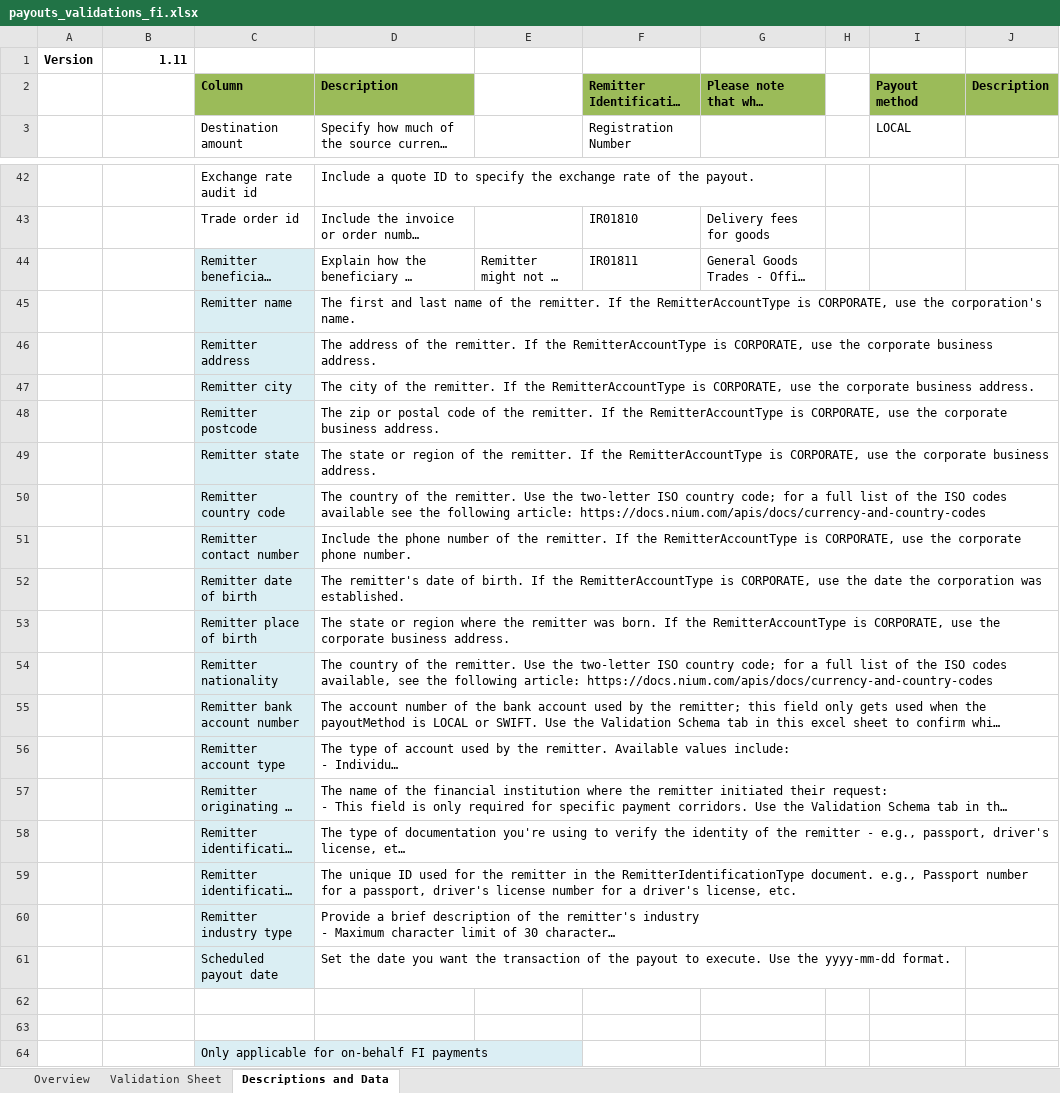
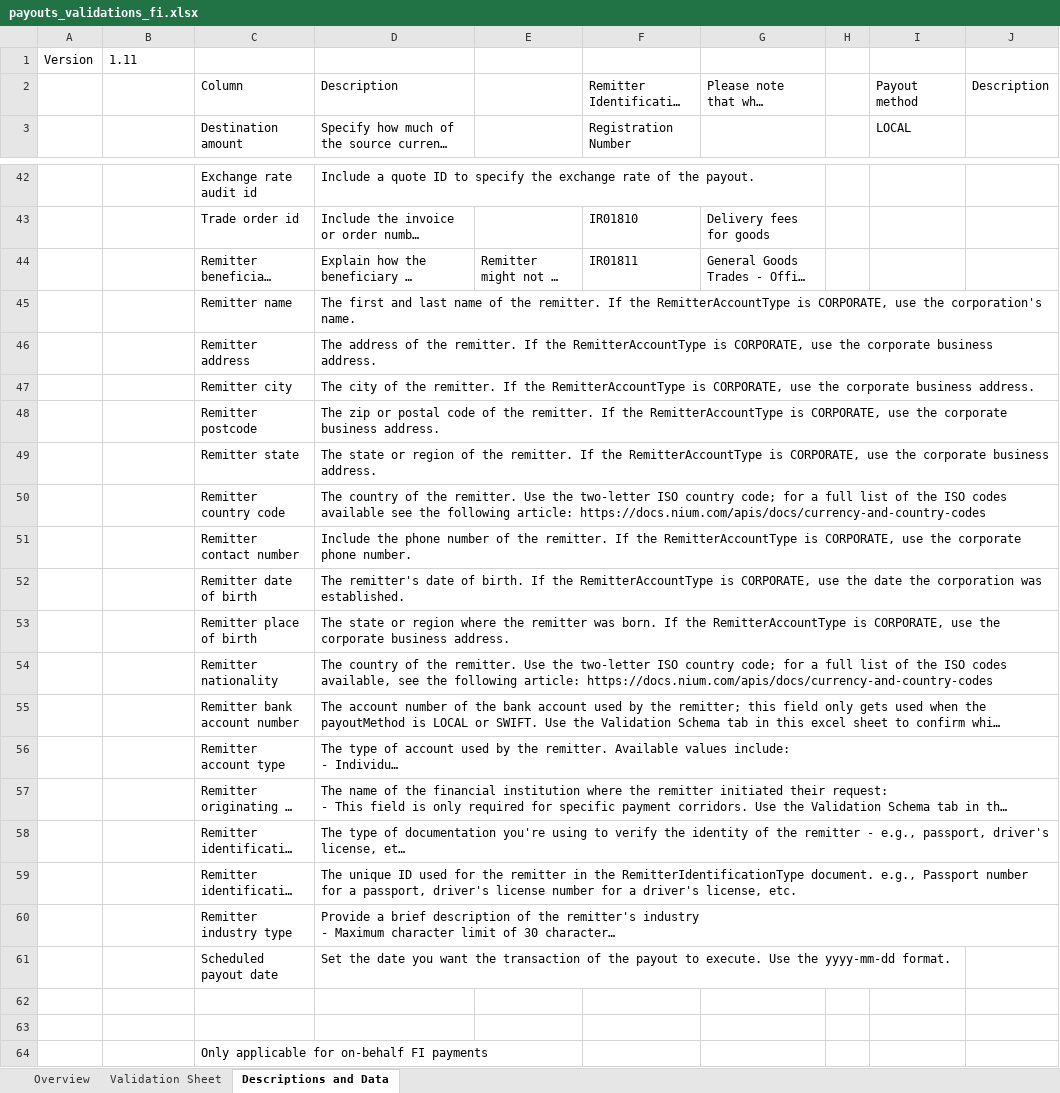
Before and after one commit to nium-global/nium-assets, an Excel workbook: Payouts - Templates and Validations/payouts_validations_fi.xlsx, sheet Descriptions and Data, drawn as a sheet; only a part is shown, gaps mark what is left out; long unchanged cells end in …; values as stored, in another font and other column widths than the file's, no borders; the diff covers the shown part only; the diff names each change by its address in the sheet, - before the commit and + after, or states it on an @@ line.

```diff
--- a/Payouts - Templates and Validations/payouts_validations_fi.xlsx (sheet Descriptions and Data)
+++ b/Payouts - Templates and Validations/payouts_validations_fi.xlsx (sheet Descriptions and Data)
-A1:B1 bold: on
+A1:B1 bold: off
-B1 alignment: right
+B1 alignment: left
@@ C2:D2 fill: #9BBB59 → none, bold: on → off @@
@@ F2:G2 fill: #9BBB59 → none, bold: on → off @@
@@ I2:J2 fill: #9BBB59 → none, bold: on → off @@
-C44:C61 fill: #DAEEF3
+C44:C61 fill: none
-C64 fill: #DBEEF4
+C64 fill: none
```
Also changed, not shown: cell formats elsewhere in this sheet, sheet Validation Sheet, sheet Overview, charts or pictures, 2 other files.
